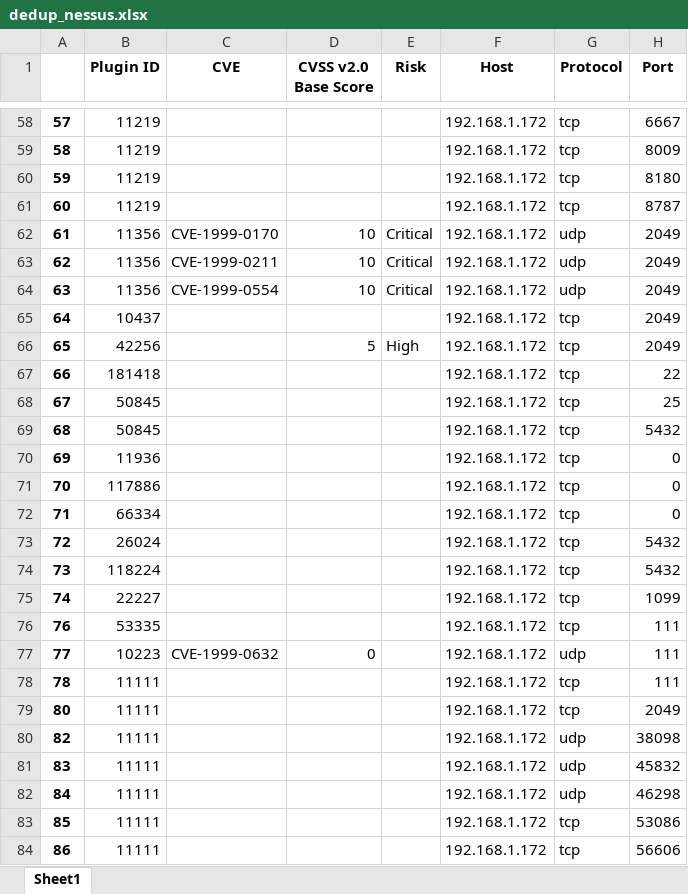
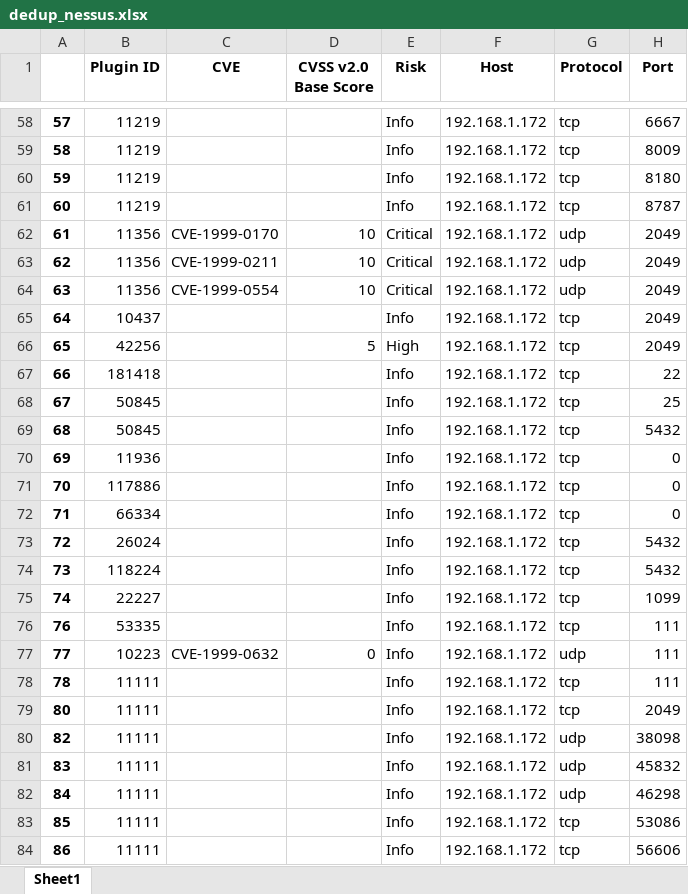
Before and after one commit to JVitorCarv/vuln-analysis, an Excel workbook: dedup_nessus.xlsx, sheet Sheet1, drawn as a sheet; only a part is shown, gaps mark what is left out; values as stored, in another font and other column widths than the file's, no borders; the diff covers the shown part only; the diff names each change by its address in the sheet, - before the commit and + after, or states it on an @@ line.

```diff
--- a/dedup_nessus.xlsx (sheet Sheet1)
+++ b/dedup_nessus.xlsx (sheet Sheet1)
-E58:E61 (Risk): (empty)
+E58:E61 (Risk): Info
-E65 (Risk): (empty)
+E65 (Risk): Info
-E67:E84 (Risk): (empty)
+E67:E84 (Risk): Info
```
Also changed, not shown: 90 edited cells elsewhere in this sheet, dedup_openvas.xlsx, 2 other files.
